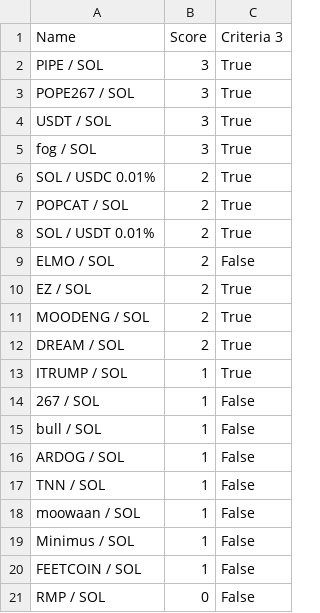
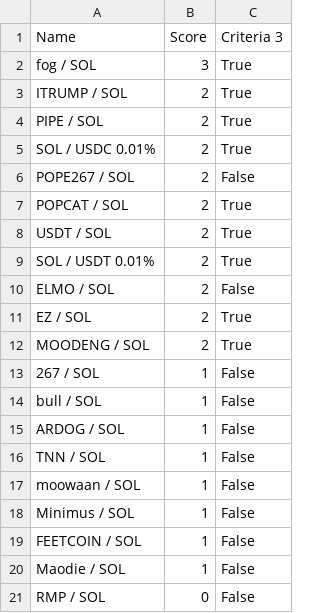
Before and after one commit to Gun1-dot/MemeCoin_GunTracker, a CSV file: data/criteria_3.csv, drawn as a sheet.

Commit message:
Update criteria_3.csv

```diff
--- a/data/criteria_3.csv
+++ b/data/criteria_3.csv
@@ -1,8 +1,9 @@
 Name,Score,Criteria 3
-PIPE / SOL,3,True
-POPE267 / SOL,3,True
-USDT / SOL,3,True
 fog / SOL,3,True
+ITRUMP / SOL,2,True
+PIPE / SOL,2,True
 SOL / USDC 0.01%,2,True
+POPE267 / SOL,2,False
 POPCAT / SOL,2,True
+USDT / SOL,2,True
 SOL / USDT 0.01%,2,True
@@ -11,4 +12,2 @@ EZ / SOL,2,True
 MOODENG / SOL,2,True
-DREAM / SOL,2,True
-ITRUMP / SOL,1,True
 267 / SOL,1,False
@@ -20,2 +19,3 @@ Minimus / SOL,1,False
 FEETCOIN / SOL,1,False
+Maodie / SOL,1,False
 RMP / SOL,0,False
```
